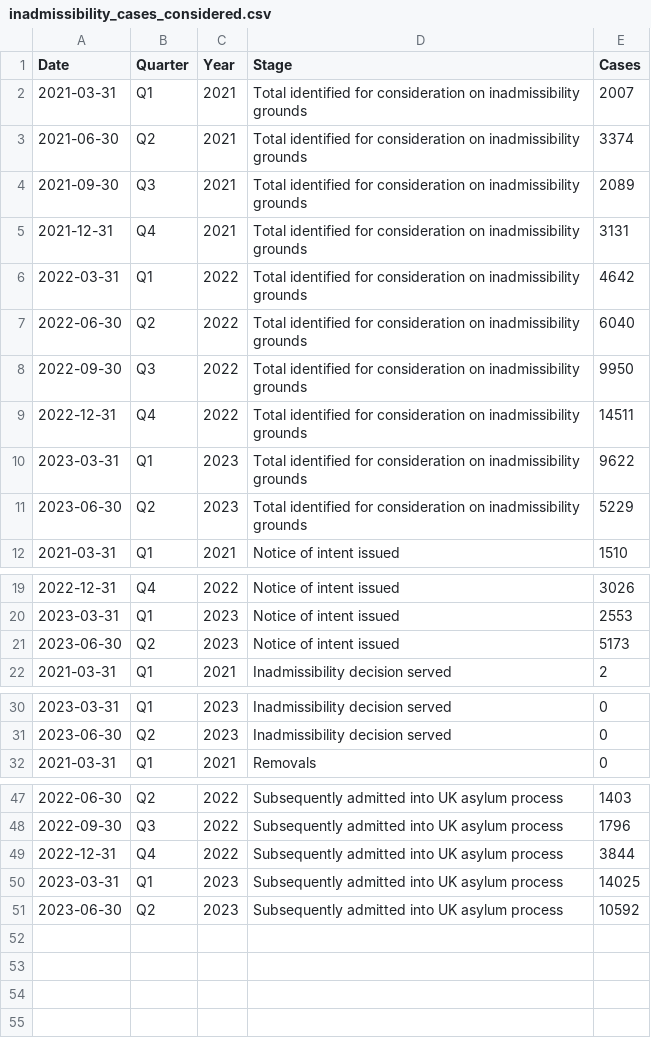
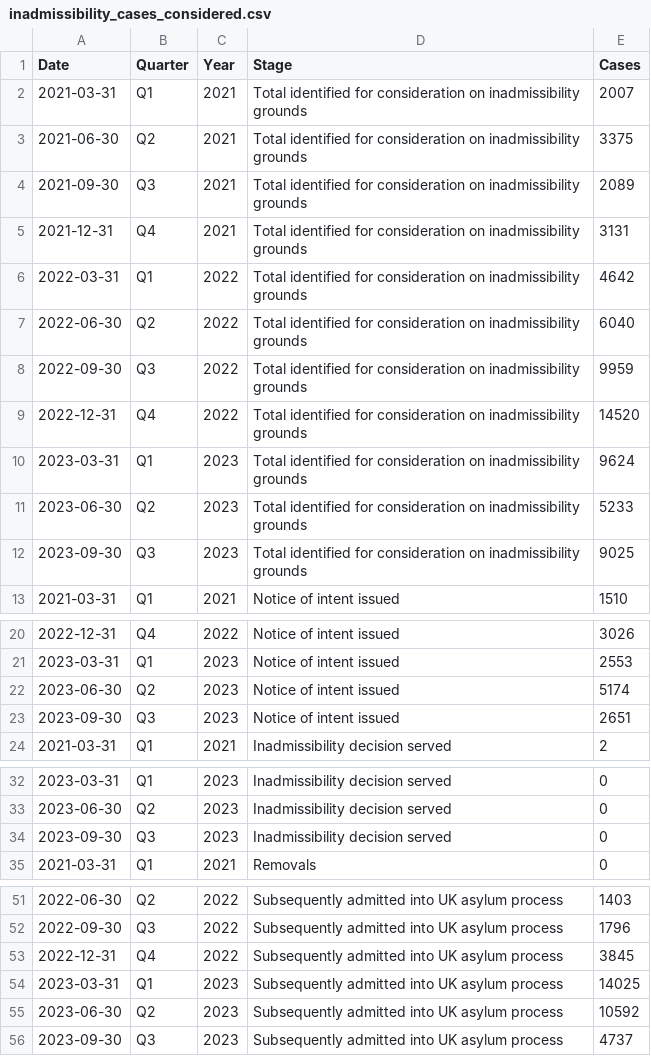
Before and after one commit to humaniverse/asylum, a CSV file: data-raw/inadmissibility_cases_considered.csv, drawn as a sheet; only a part is shown, gaps mark what is left out; the diff covers the shown part only.

```diff
--- a/data-raw/inadmissibility_cases_considered.csv
+++ b/data-raw/inadmissibility_cases_considered.csv
@@ -2,3 +2,3 @@ Date,Quarter,Year,Stage,Cases
 2021-03-31,Q1,2021,Total identified for consideration on inadmissibility grounds,2007
-2021-06-30,Q2,2021,Total identified for consideration on inadmissibility grounds,3374
+2021-06-30,Q2,2021,Total identified for consideration on inadmissibility grounds,3375
 2021-09-30,Q3,2021,Total identified for consideration on inadmissibility grounds,2089
@@ -7,6 +7,7 @@ Date,Quarter,Year,Stage,Cases
 2022-06-30,Q2,2022,Total identified for consideration on inadmissibility grounds,6040
-2022-09-30,Q3,2022,Total identified for consideration on inadmissibility grounds,9950
-2022-12-31,Q4,2022,Total identified for consideration on inadmissibility grounds,14511
-2023-03-31,Q1,2023,Total identified for consideration on inadmissibility grounds,9622
-2023-06-30,Q2,2023,Total identified for consideration on inadmissibility grounds,5229
+2022-09-30,Q3,2022,Total identified for consideration on inadmissibility grounds,9959
+2022-12-31,Q4,2022,Total identified for consideration on inadmissibility grounds,14520
+2023-03-31,Q1,2023,Total identified for consideration on inadmissibility grounds,9624
+2023-06-30,Q2,2023,Total identified for consideration on inadmissibility grounds,5233
+2023-09-30,Q3,2023,Total identified for consideration on inadmissibility grounds,9025
 2021-03-31,Q1,2021,Notice of intent issued,1510
@@ -20,3 +21,4 @@ Date,Quarter,Year,Stage,Cases
 2023-03-31,Q1,2023,Notice of intent issued,2553
-2023-06-30,Q2,2023,Notice of intent issued,5173
+2023-06-30,Q2,2023,Notice of intent issued,5174
+2023-09-30,Q3,2023,Notice of intent issued,2651
 2021-03-31,Q1,2021,Inadmissibility decision served,2
@@ -31,2 +33,3 @@ Date,Quarter,Year,Stage,Cases
 2023-06-30,Q2,2023,Inadmissibility decision served,0
+2023-09-30,Q3,2023,Inadmissibility decision served,0
 2021-03-31,Q1,2021,Removals,0
@@ -48,4 +52,5 @@ Date,Quarter,Year,Stage,Cases
 2022-09-30,Q3,2022,Subsequently admitted into UK asylum process,1796
-2022-12-31,Q4,2022,Subsequently admitted into UK asylum process,3844
+2022-12-31,Q4,2022,Subsequently admitted into UK asylum process,3845
 2023-03-31,Q1,2023,Subsequently admitted into UK asylum process,14025
 2023-06-30,Q2,2023,Subsequently admitted into UK asylum process,10592
+2023-09-30,Q3,2023,Subsequently admitted into UK asylum process,4737
```
Also changed, not shown: 1 added row elsewhere in this file, data-raw/grant_rates_initial_annual.csv, data-raw/returns_asylum.csv, 26 other files.
